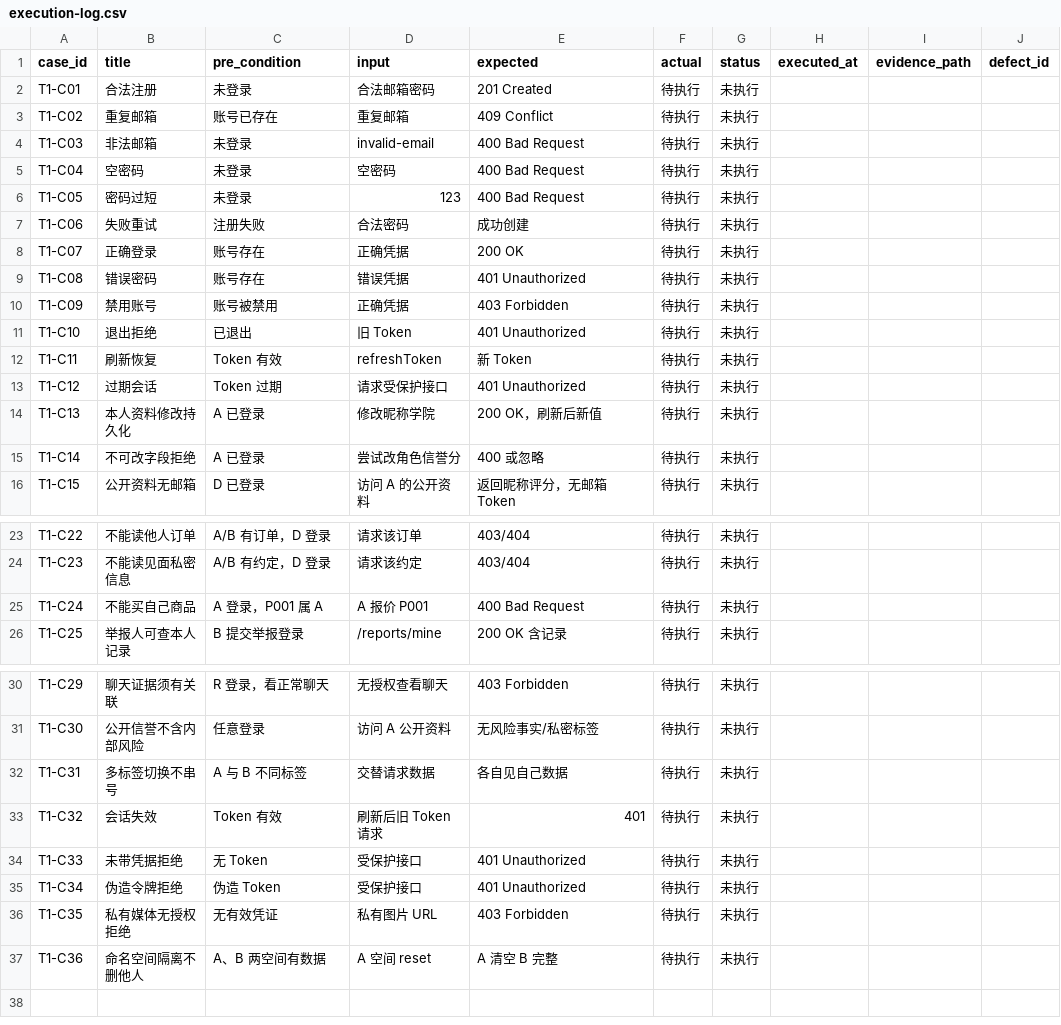
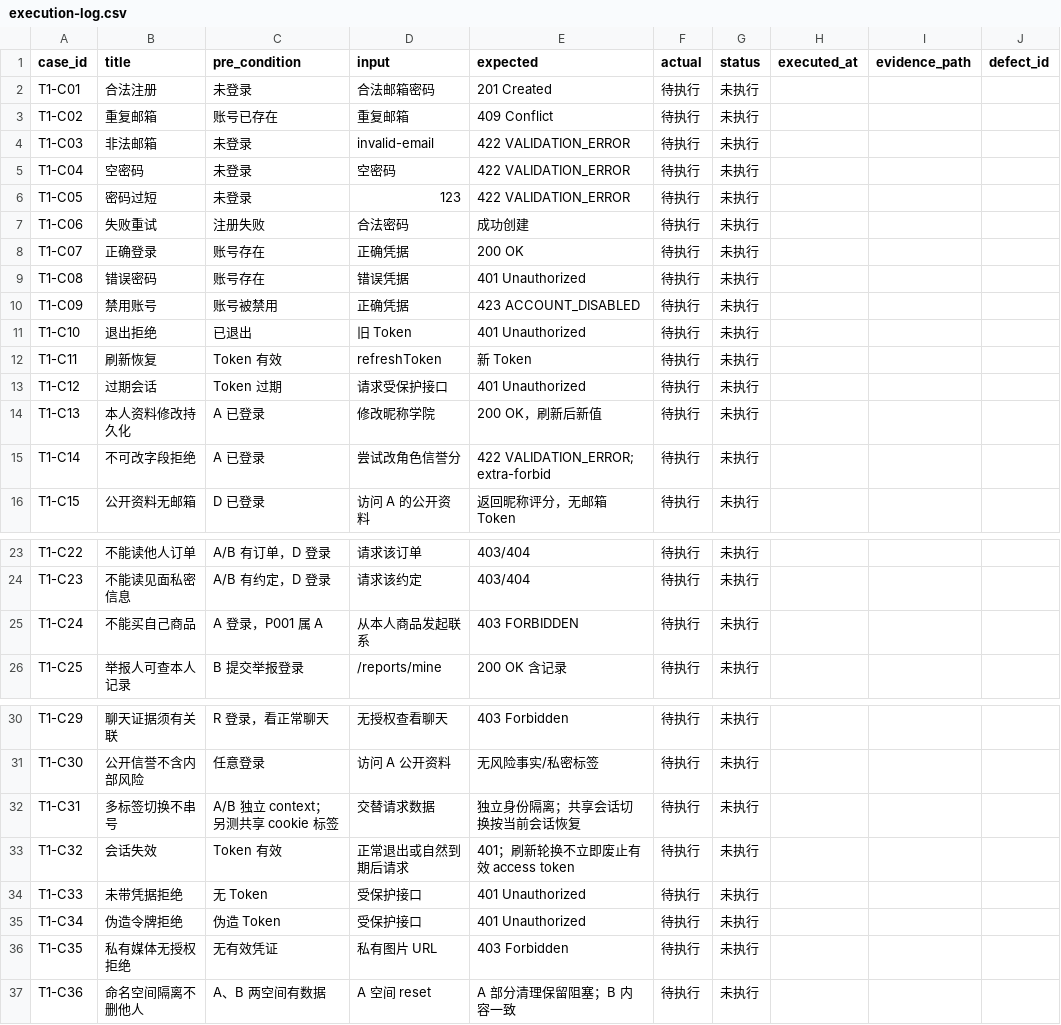
Before and after one commit to Huang0283/CampusLoop, a CSV file: docs/collaboration/phase-5/testing/data-permissions/execution-log.csv, drawn as a sheet; only a part is shown, gaps mark what is left out.

```diff
--- a/docs/collaboration/phase-5/testing/data-permissions/execution-log.csv
+++ b/docs/collaboration/phase-5/testing/data-permissions/execution-log.csv
@@ -3,5 +3,5 @@ T1-C01,合法注册,未登录,合法邮箱密码,201 Created,待执行,未执行
 T1-C02,重复邮箱,账号已存在,重复邮箱,409 Conflict,待执行,未执行,,,
-T1-C03,非法邮箱,未登录,invalid-email,400 Bad Request,待执行,未执行,,,
-T1-C04,空密码,未登录,空密码,400 Bad Request,待执行,未执行,,,
-T1-C05,密码过短,未登录,123,400 Bad Request,待执行,未执行,,,
+T1-C03,非法邮箱,未登录,invalid-email,422 VALIDATION_ERROR,待执行,未执行,,,
+T1-C04,空密码,未登录,空密码,422 VALIDATION_ERROR,待执行,未执行,,,
+T1-C05,密码过短,未登录,123,422 VALIDATION_ERROR,待执行,未执行,,,
 T1-C06,失败重试,注册失败,合法密码,成功创建,待执行,未执行,,,
@@ -9,3 +9,3 @@ T1-C07,正确登录,账号存在,正确凭据,200 OK,待执行,未执行,,,
 T1-C08,错误密码,账号存在,错误凭据,401 Unauthorized,待执行,未执行,,,
-T1-C09,禁用账号,账号被禁用,正确凭据,403 Forbidden,待执行,未执行,,,
+T1-C09,禁用账号,账号被禁用,正确凭据,423 ACCOUNT_DISABLED,待执行,未执行,,,
 T1-C10,退出拒绝,已退出,旧 Token,401 Unauthorized,待执行,未执行,,,
@@ -14,3 +14,3 @@ T1-C12,过期会话,Token 过期,请求受保护接口,401 Unauthorized,待执
 T1-C13,本人资料修改持久化,A 已登录,修改昵称学院,200 OK，刷新后新值,待执行,未执行,,,
-T1-C14,不可改字段拒绝,A 已登录,尝试改角色信誉分,400 或忽略,待执行,未执行,,,
+T1-C14,不可改字段拒绝,A 已登录,尝试改角色信誉分,422 VALIDATION_ERROR; extra-forbid,待执行,未执行,,,
 T1-C15,公开资料无邮箱,D 已登录,访问 A 的公开资料,返回昵称评分，无邮箱 Token,待执行,未执行,,,
@@ -24,3 +24,3 @@ T1-C22,不能读他人订单,A/B 有订单，D 登录,请求该订单,403/404,
 T1-C23,不能读见面私密信息,A/B 有约定，D 登录,请求该约定,403/404,待执行,未执行,,,
-T1-C24,不能买自己商品,A 登录，P001 属 A,A 报价 P001,400 Bad Request,待执行,未执行,,,
+T1-C24,不能买自己商品,A 登录，P001 属 A,从本人商品发起联系,403 FORBIDDEN,待执行,未执行,,,
 T1-C25,举报人可查本人记录,B 提交举报登录,/reports/mine,200 OK 含记录,待执行,未执行,,,
@@ -31,4 +31,4 @@ T1-C29,聊天证据须有关联,R 登录，看正常聊天,无授权查看聊天
 T1-C30,公开信誉不含内部风险,任意登录,访问 A 公开资料,无风险事实/私密标签,待执行,未执行,,,
-T1-C31,多标签切换不串号,A 与 B 不同标签,交替请求数据,各自见自己数据,待执行,未执行,,,
-T1-C32,会话失效,Token 有效,刷新后旧 Token 请求,401,待执行,未执行,,,
+T1-C31,多标签切换不串号,A/B 独立 context；另测共享 cookie 标签,交替请求数据,独立身份隔离；共享会话切换按当前会话恢复,待执行,未执行,,,
+T1-C32,会话失效,Token 有效,正常退出或自然到期后请求,401；刷新轮换不立即废止有效 access token,待执行,未执行,,,
 T1-C33,未带凭据拒绝,无 Token,受保护接口,401 Unauthorized,待执行,未执行,,,
@@ -36,2 +36,2 @@ T1-C34,伪造令牌拒绝,伪造 Token,受保护接口,401 Unauthorized,待执
 T1-C35,私有媒体无授权拒绝,无有效凭证,私有图片 URL,403 Forbidden,待执行,未执行,,,
-T1-C36,命名空间隔离不删他人,A、B 两空间有数据,A 空间 reset,A 清空 B 完整,待执行,未执行,,,
+T1-C36,命名空间隔离不删他人,A、B 两空间有数据,A 空间 reset,A 部分清理保留阻塞；B 内容一致,待执行,未执行,,,
```
Also changed, not shown: 46 other files.
